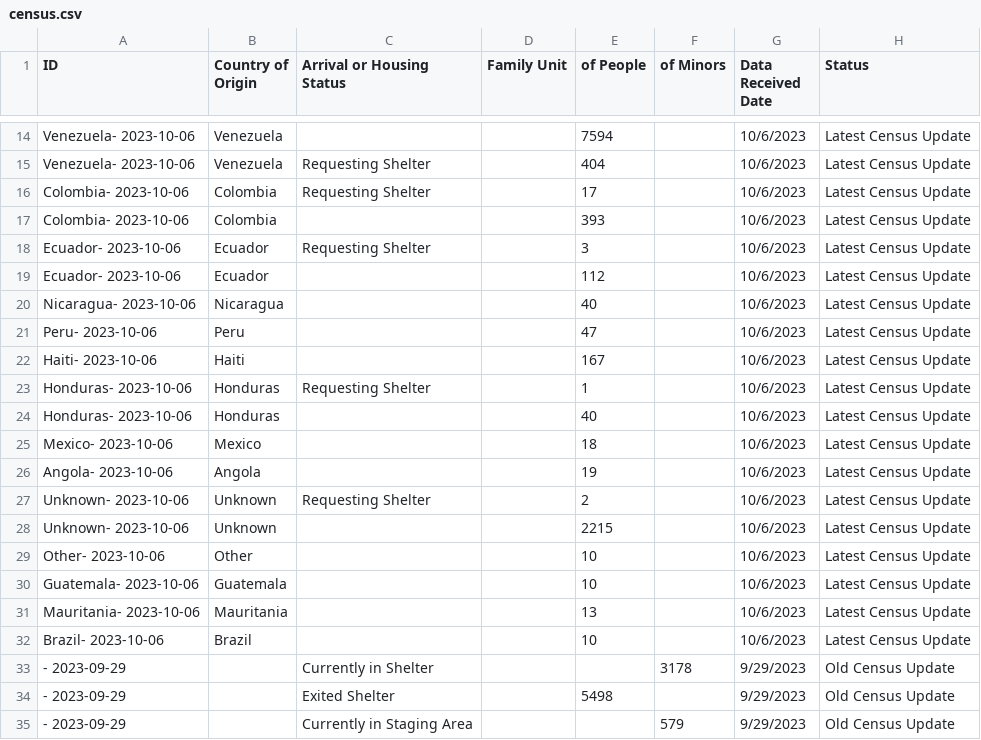
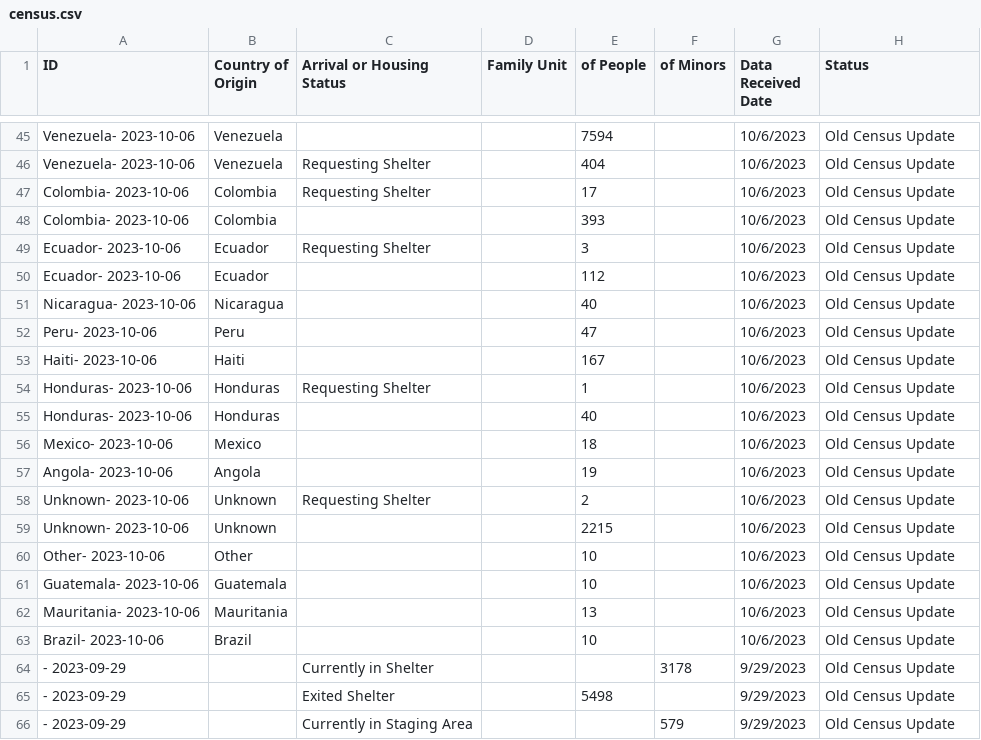
Before and after one commit to fgregg/asylum-dashboard-data, a CSV file: data/census.csv, drawn as a sheet; only a part is shown, gaps mark what is left out; the diff covers the shown part only.

Commit message:
update data

```diff
--- a/data/census.csv
+++ b/data/census.csv
@@ -14,20 +45,20 @@ ID,Country of Origin,Arrival or Housing Status,Family Unit,of People,of Minors,D
-Venezuela- 2023-10-06,Venezuela,,,7594,,10/6/2023,Latest Census Update
-Venezuela- 2023-10-06,Venezuela,Requesting Shelter,,404,,10/6/2023,Latest Census Update
-Colombia- 2023-10-06,Colombia,Requesting Shelter,,17,,10/6/2023,Latest Census Update
-Colombia- 2023-10-06,Colombia,,,393,,10/6/2023,Latest Census Update
-Ecuador- 2023-10-06,Ecuador,Requesting Shelter,,3,,10/6/2023,Latest Census Update
-Ecuador- 2023-10-06,Ecuador,,,112,,10/6/2023,Latest Census Update
-Nicaragua- 2023-10-06,Nicaragua,,,40,,10/6/2023,Latest Census Update
-Peru- 2023-10-06,Peru,,,47,,10/6/2023,Latest Census Update
-Haiti- 2023-10-06,Haiti,,,167,,10/6/2023,Latest Census Update
-Honduras- 2023-10-06,Honduras,Requesting Shelter,,1,,10/6/2023,Latest Census Update
-Honduras- 2023-10-06,Honduras,,,40,,10/6/2023,Latest Census Update
-Mexico- 2023-10-06,Mexico,,,18,,10/6/2023,Latest Census Update
-Angola- 2023-10-06,Angola,,,19,,10/6/2023,Latest Census Update
-Unknown- 2023-10-06,Unknown,Requesting Shelter,,2,,10/6/2023,Latest Census Update
-Unknown- 2023-10-06,Unknown,,,2215,,10/6/2023,Latest Census Update
-Other- 2023-10-06,Other,,,10,,10/6/2023,Latest Census Update
-Guatemala- 2023-10-06,Guatemala,,,10,,10/6/2023,Latest Census Update
-Mauritania- 2023-10-06,Mauritania,,,13,,10/6/2023,Latest Census Update
-Brazil- 2023-10-06,Brazil,,,10,,10/6/2023,Latest Census Update
+Venezuela- 2023-10-06,Venezuela,,,7594,,10/6/2023,Old Census Update
+Venezuela- 2023-10-06,Venezuela,Requesting Shelter,,404,,10/6/2023,Old Census Update
+Colombia- 2023-10-06,Colombia,Requesting Shelter,,17,,10/6/2023,Old Census Update
+Colombia- 2023-10-06,Colombia,,,393,,10/6/2023,Old Census Update
+Ecuador- 2023-10-06,Ecuador,Requesting Shelter,,3,,10/6/2023,Old Census Update
+Ecuador- 2023-10-06,Ecuador,,,112,,10/6/2023,Old Census Update
+Nicaragua- 2023-10-06,Nicaragua,,,40,,10/6/2023,Old Census Update
+Peru- 2023-10-06,Peru,,,47,,10/6/2023,Old Census Update
+Haiti- 2023-10-06,Haiti,,,167,,10/6/2023,Old Census Update
+Honduras- 2023-10-06,Honduras,Requesting Shelter,,1,,10/6/2023,Old Census Update
+Honduras- 2023-10-06,Honduras,,,40,,10/6/2023,Old Census Update
+Mexico- 2023-10-06,Mexico,,,18,,10/6/2023,Old Census Update
+Angola- 2023-10-06,Angola,,,19,,10/6/2023,Old Census Update
+Unknown- 2023-10-06,Unknown,Requesting Shelter,,2,,10/6/2023,Old Census Update
+Unknown- 2023-10-06,Unknown,,,2215,,10/6/2023,Old Census Update
+Other- 2023-10-06,Other,,,10,,10/6/2023,Old Census Update
+Guatemala- 2023-10-06,Guatemala,,,10,,10/6/2023,Old Census Update
+Mauritania- 2023-10-06,Mauritania,,,13,,10/6/2023,Old Census Update
+Brazil- 2023-10-06,Brazil,,,10,,10/6/2023,Old Census Update
 - 2023-09-29,,Currently in Shelter,,,3178,9/29/2023,Old Census Update
```
Also changed, not shown: 31 added rows and 12 edited cells elsewhere in this file, data/counts_by_housing.csv.
